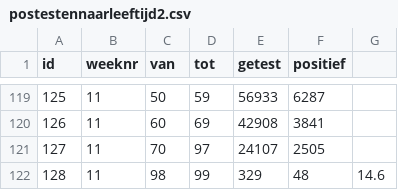
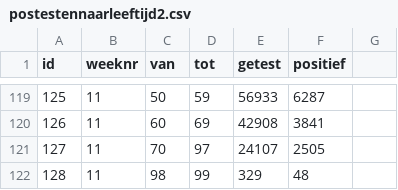
Before and after one commit to rcsmit/COVIDcases, a CSV file: postestennaarleeftijd2.csv, drawn as a sheet; only a part is shown, gaps mark what is left out.

Commit message:
Update postestennaarleeftijd2.csv

```diff
--- a/postestennaarleeftijd2.csv
+++ b/postestennaarleeftijd2.csv
@@ -121,2 +121,2 @@ id;weeknr;van;tot;getest;positief
 127;11;70;97;24107;2505
-128;11;98;99;329;48;14.6
+128;11;98;99;329;48
```
